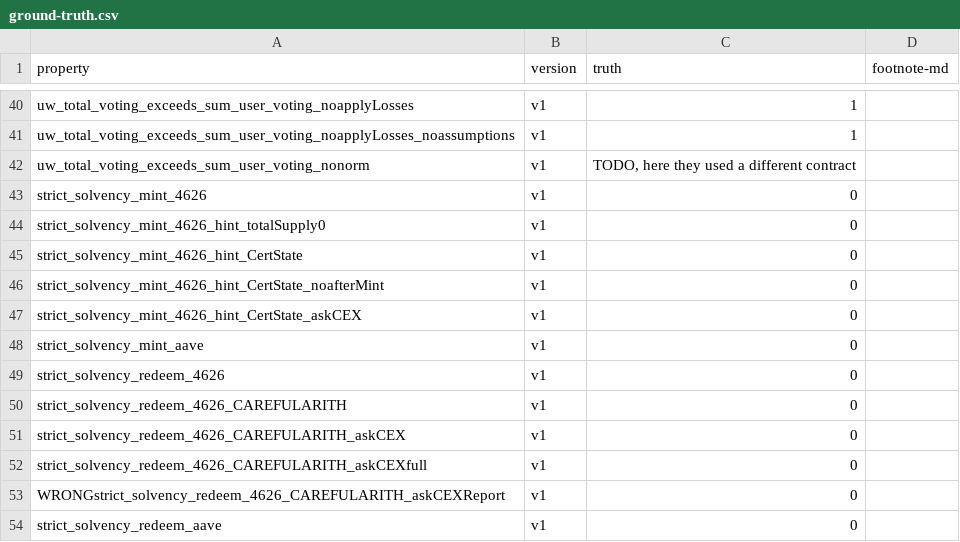
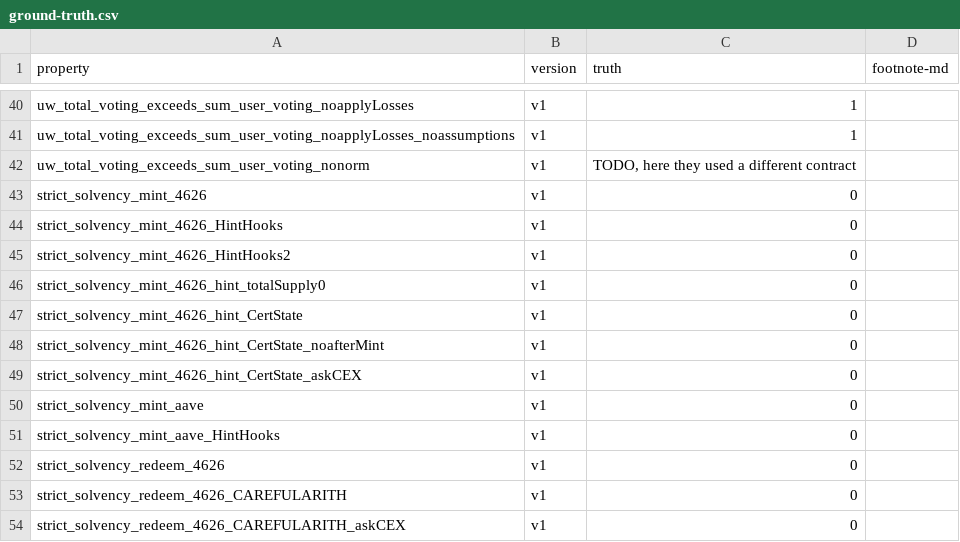
Before and after one commit to bitbart/contracts-verification-benchmark, a CSV file: contracts/infinifi/ground-truth.csv, drawn as a sheet; only a part is shown, gaps mark what is left out; the shorter side is filled out with more unchanged rows.

Commit message:
update infinifi

```diff
--- a/contracts/infinifi/ground-truth.csv
+++ b/contracts/infinifi/ground-truth.csv
@@ -43,2 +43,4 @@ uw_total_voting_exceeds_sum_user_voting_nonorm,v1,"TODO, here they used a differ
 strict_solvency_mint_4626,v1,0
+strict_solvency_mint_4626_HintHooks,v1,0
+strict_solvency_mint_4626_HintHooks2,v1,0
 strict_solvency_mint_4626_hint_totalSupply0,v1,0
@@ -48,2 +50,3 @@ strict_solvency_mint_4626_hint_CertState_askCEX,v1,0
 strict_solvency_mint_aave,v1,0
+strict_solvency_mint_aave_HintHooks,v1,0
 strict_solvency_redeem_4626,v1,0
```
Also changed, not shown: 1 other file.
